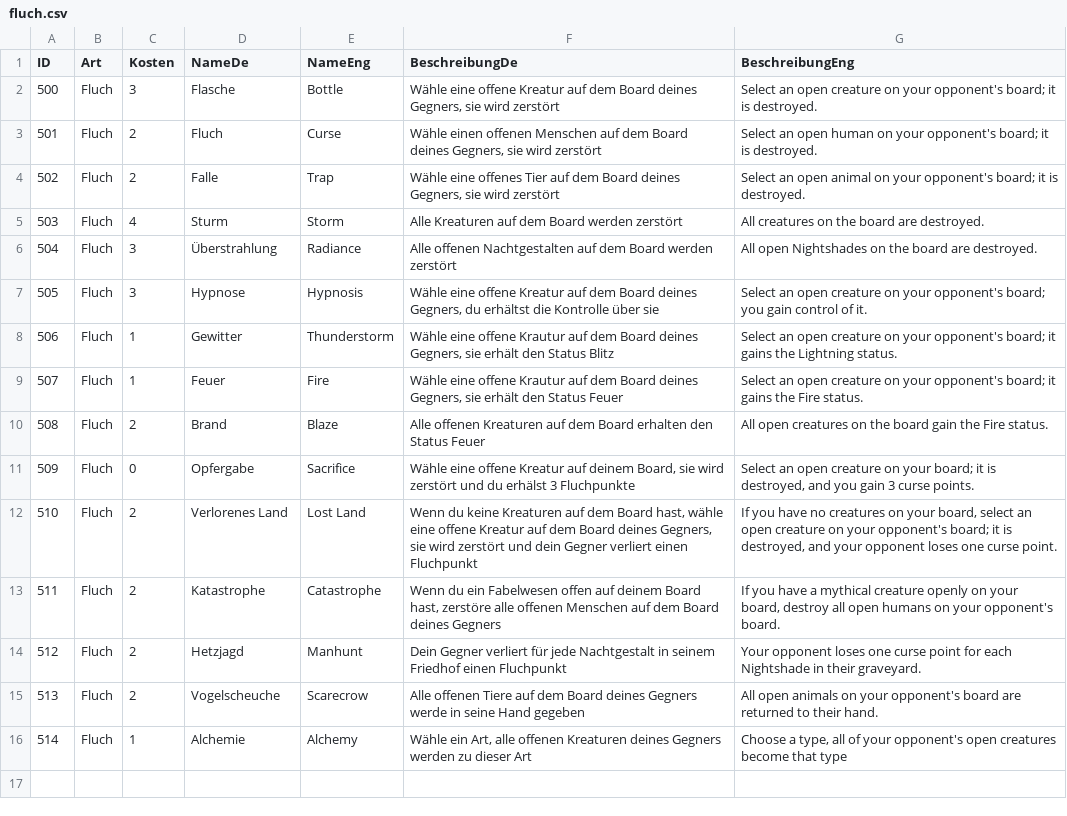
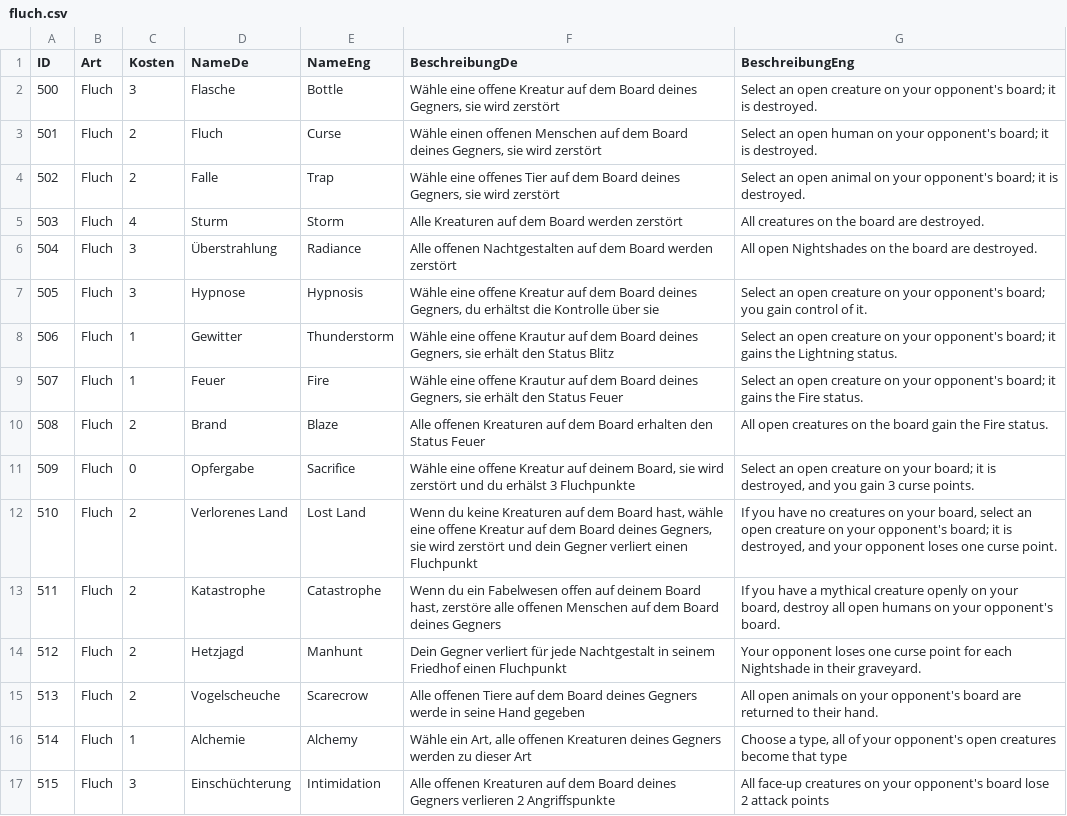
Before and after one commit to memodrs/cab-demov1, a CSV file: src/main/resources/cards/fluch.csv, drawn as a sheet.

```diff
--- a/src/main/resources/cards/fluch.csv
+++ b/src/main/resources/cards/fluch.csv
@@ -16 +16,2 @@
 514;Fluch;1;Alchemie;Alchemy;Wähle ein Art, alle offenen Kreaturen deines Gegners werden zu dieser Art;Choose a type, all of your opponent's open creatures become that type
+515;Fluch;3;Einschüchterung;Intimidation;Alle offenen Kreaturen auf dem Board deines Gegners verlieren 2 Angriffspunkte;All face-up creatures on your opponent's board lose 2 attack points
```
Also changed, not shown: 5 other files.
